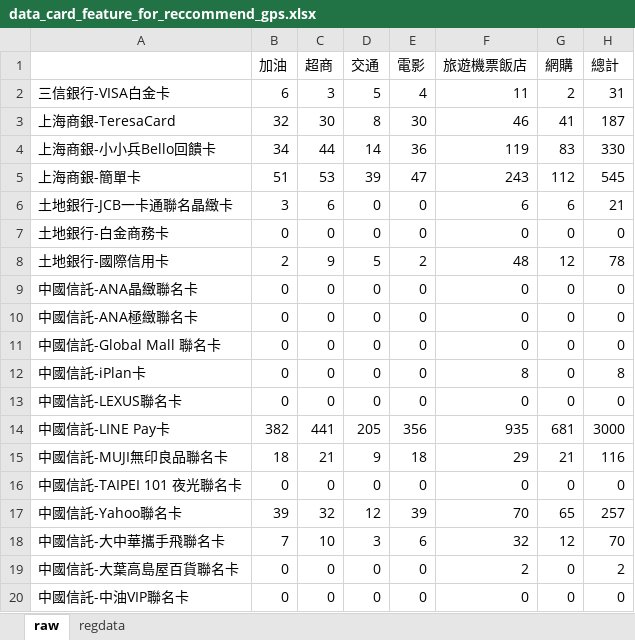
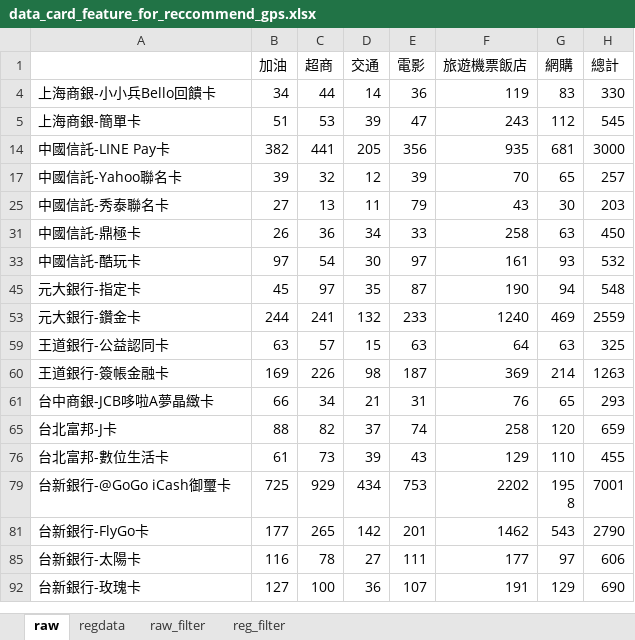
Before and after one commit to ShengHsiang-Kao/DB104, an Excel workbook: GPS/user_stay_point/final_card/data_card_feature_for_reccommend_gps.xlsx, sheet raw, drawn as a sheet; only a part is shown; the shorter side is filled out with more unchanged rows; values as stored, in another font and other column widths than the file's, no borders; the diff covers the shown part only; the diff names each change by its address in the sheet, - before the commit and + after, or states it on an @@ line.

```diff
--- a/GPS/user_stay_point/final_card/data_card_feature_for_reccommend_gps.xlsx (sheet raw)
+++ b/GPS/user_stay_point/final_card/data_card_feature_for_reccommend_gps.xlsx (sheet raw)
+sheet tab: raw_filter
+sheet tab: reg_filter
@@ row 2 hidden: 三信銀行-VISA白金卡 | 6 | 3 | 5 | 4 | 11 | 2 | 31 @@
@@ row 3 hidden: 上海商銀-TeresaCard | 32 | 30 | 8 | 30 | 46 | 41 | 187 @@
@@ row 6 hidden: 土地銀行-JCB一卡通聯名晶緻卡 | 3 | 6 | 0 | 0 | 6 | 6 | 21 @@
@@ row 7 hidden: 土地銀行-白金商務卡 | 0 | 0 | 0 | 0 | 0 | 0 | 0 @@
@@ row 8 hidden: 土地銀行-國際信用卡 | 2 | 9 | 5 | 2 | 48 | 12 | 78 @@
@@ row 9 hidden: 中國信託-ANA晶緻聯名卡 | 0 | 0 | 0 | 0 | 0 | 0 | 0 @@
@@ row 10 hidden: 中國信託-ANA極緻聯名卡 | 0 | 0 | 0 | 0 | 0 | 0 | 0 @@
@@ row 11 hidden: 中國信託-Global Mall 聯名卡 | 0 | 0 | 0 | 0 | 0 | 0 | 0 @@
@@ row 12 hidden: 中國信託-iPlan卡 | 0 | 0 | 0 | 0 | 8 | 0 | 8 @@
@@ row 13 hidden: 中國信託-LEXUS聯名卡 | 0 | 0 | 0 | 0 | 0 | 0 | 0 @@
@@ row 15 hidden: 中國信託-MUJI無印良品聯名卡 | 18 | 21 | 9 | 18 | 29 | 21 | 116 @@
@@ row 16 hidden: 中國信託-TAIPEI 101 夜光聯名卡 | 0 | 0 | 0 | 0 | 0 | 0 | 0 @@
@@ row 18 hidden: 中國信託-大中華攜手飛聯名卡 | 7 | 10 | 3 | 6 | 32 | 12 | 70 @@
@@ row 19 hidden: 中國信託-大葉高島屋百貨聯名卡 | 0 | 0 | 0 | 0 | 2 | 0 | 2 @@
@@ row 20 hidden: 中國信託-中油VIP聯名卡 | 0 | 0 | 0 | 0 | 0 | 0 | 0 @@
```
Also changed, not shown: 219 hidden or unhidden rows elsewhere in this sheet, GPS/user_stay_point/final_card/reg_card_feature_for_gps.xlsx, 7 other files.
